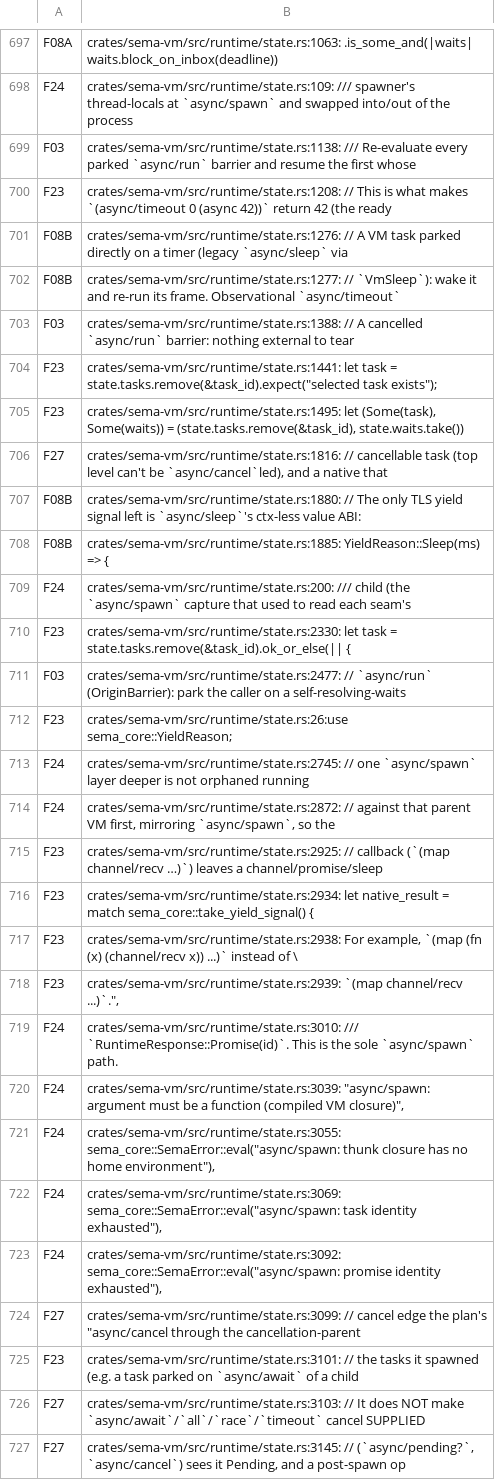
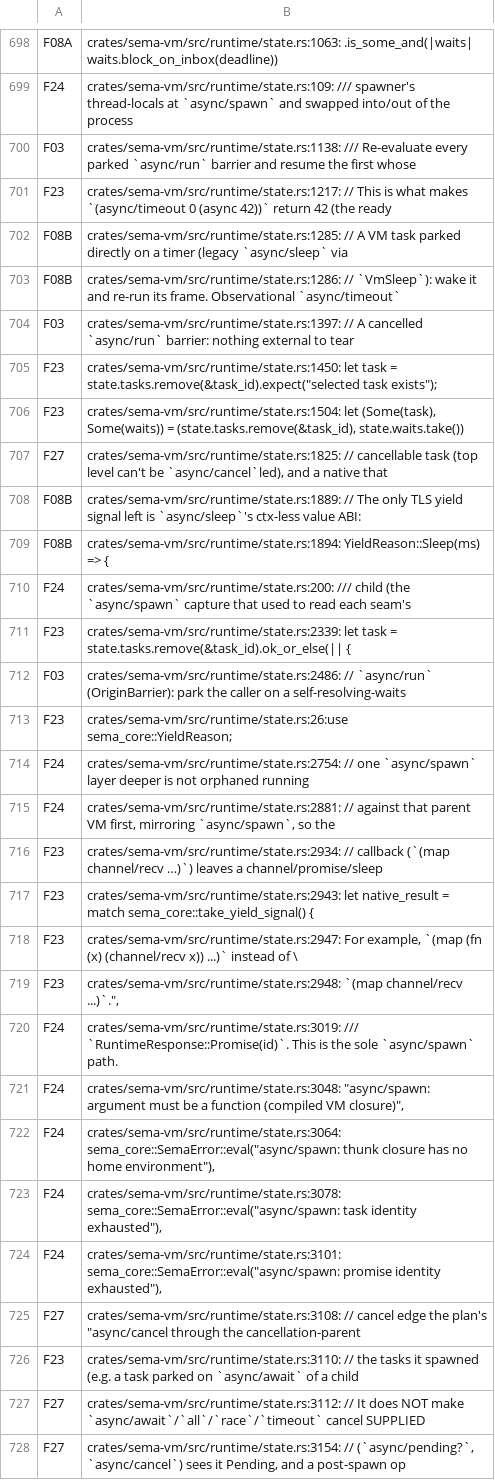
Before and after one commit to sema-lisp/sema, a TSV file: docs/plans/evidence/unified-cooperative-runtime/runtime-match-map.tsv, drawn as a sheet; only a part is shown, gaps mark what is left out; addresses are those after the commit; the diff covers the shown part only; the diff names each change by its address in the sheet, - before the commit and + after, or states it on an @@ line.

Commit message:
chore(runtime): re-reconcile inventory map after barrier/apply hardening
The barrier and apply fixes from the P7b review campaign shifted lines and added
3 new comment matches (mentioning async/spawn / async/run) that the discovery
scan picks up. Carry over the 795 unchanged classifications by symbol-text and
classify the 3 new comments to their surrounding code's row (list.rs cooperative
apply -> R22A; the two state.rs barrier comments -> F03). 858 matches, zero
UNREVIEWED, --check green, conformance test passes. Suite fully green again.

```diff
--- a/docs/plans/evidence/unified-cooperative-runtime/runtime-match-map.tsv
+++ b/docs/plans/evidence/unified-cooperative-runtime/runtime-match-map.tsv
-B701: crates/sema-vm/src/runtime/state.rs:1208: // This…
+B701: crates/sema-vm/src/runtime/state.rs:1217: // This…
-B702: crates/sema-vm/src/runtime/state.rs:1276: // A…
+B702: crates/sema-vm/src/runtime/state.rs:1285: // A…
-B703: crates/sema-vm/src/runtime/state.rs:1277: // `VmSleep`):…
+B703: crates/sema-vm/src/runtime/state.rs:1286: // `VmSleep`):…
-B704: crates/sema-vm/src/runtime/state.rs:1388: // A…
+B704: crates/sema-vm/src/runtime/state.rs:1397: // A…
-B705: crates/sema-vm/src/runtime/state.rs:1441: let task…
+B705: crates/sema-vm/src/runtime/state.rs:1450: let task…
-B706: crates/sema-vm/src/runtime/state.rs:1495: let (Some(task),…
+B706: crates/sema-vm/src/runtime/state.rs:1504: let (Some(task),…
-B707: crates/sema-vm/src/runtime/state.rs:1816: // cancellable…
+B707: crates/sema-vm/src/runtime/state.rs:1825: // cancellable…
-B708: crates/sema-vm/src/runtime/state.rs:1880: // The…
+B708: crates/sema-vm/src/runtime/state.rs:1889: // The…
-B709: crates/sema-vm/src/runtime/state.rs:1885: YieldReason::Sleep(ms) =>…
+B709: crates/sema-vm/src/runtime/state.rs:1894: YieldReason::Sleep(ms) =>…
-B711: crates/sema-vm/src/runtime/state.rs:2330: let task…
+B711: crates/sema-vm/src/runtime/state.rs:2339: let task…
-B712: crates/sema-vm/src/runtime/state.rs:2477: // `async/run`…
+B712: crates/sema-vm/src/runtime/state.rs:2486: // `async/run`…
-B714: crates/sema-vm/src/runtime/state.rs:2745: // one…
+B714: crates/sema-vm/src/runtime/state.rs:2754: // one…
-B715: crates/sema-vm/src/runtime/state.rs:2872: // against…
+B715: crates/sema-vm/src/runtime/state.rs:2881: // against…
-B716: crates/sema-vm/src/runtime/state.rs:2925: // callback…
+B716: crates/sema-vm/src/runtime/state.rs:2934: // callback…
-B717: crates/sema-vm/src/runtime/state.rs:2934: let native_result…
+B717: crates/sema-vm/src/runtime/state.rs:2943: let native_result…
-B718: crates/sema-vm/src/runtime/state.rs:2938: For example,…
+B718: crates/sema-vm/src/runtime/state.rs:2947: For example,…
-B719: crates/sema-vm/src/runtime/state.rs:2939: `(map channel/recv…
+B719: crates/sema-vm/src/runtime/state.rs:2948: `(map channel/recv…
-B720: crates/sema-vm/src/runtime/state.rs:3010: /// `RuntimeResponse::Promise(id)`.…
+B720: crates/sema-vm/src/runtime/state.rs:3019: /// `RuntimeResponse::Promise(id)`.…
-B721: crates/sema-vm/src/runtime/state.rs:3039: "async/spawn: argument…
+B721: crates/sema-vm/src/runtime/state.rs:3048: "async/spawn: argument…
-B722: crates/sema-vm/src/runtime/state.rs:3055: sema_core::SemaError::eval("async/spawn: thunk…
+B722: crates/sema-vm/src/runtime/state.rs:3064: sema_core::SemaError::eval("async/spawn: thunk…
-B723: crates/sema-vm/src/runtime/state.rs:3069: sema_core::SemaError::eval("async/spawn: task…
+B723: crates/sema-vm/src/runtime/state.rs:3078: sema_core::SemaError::eval("async/spawn: task…
-B724: crates/sema-vm/src/runtime/state.rs:3092: sema_core::SemaError::eval("async/spawn: promise…
+B724: crates/sema-vm/src/runtime/state.rs:3101: sema_core::SemaError::eval("async/spawn: promise…
-B725: crates/sema-vm/src/runtime/state.rs:3099: // cancel…
+B725: crates/sema-vm/src/runtime/state.rs:3108: // cancel…
-B726: crates/sema-vm/src/runtime/state.rs:3101: // the…
+B726: crates/sema-vm/src/runtime/state.rs:3110: // the…
-B727: crates/sema-vm/src/runtime/state.rs:3103: // It…
+B727: crates/sema-vm/src/runtime/state.rs:3112: // It…
-B728: crates/sema-vm/src/runtime/state.rs:3145: // (`async/pending?`,…
+B728: crates/sema-vm/src/runtime/state.rs:3154: // (`async/pending?`,…
```
Also changed, not shown: 2 added rows and 34 edited cells elsewhere in this file.
